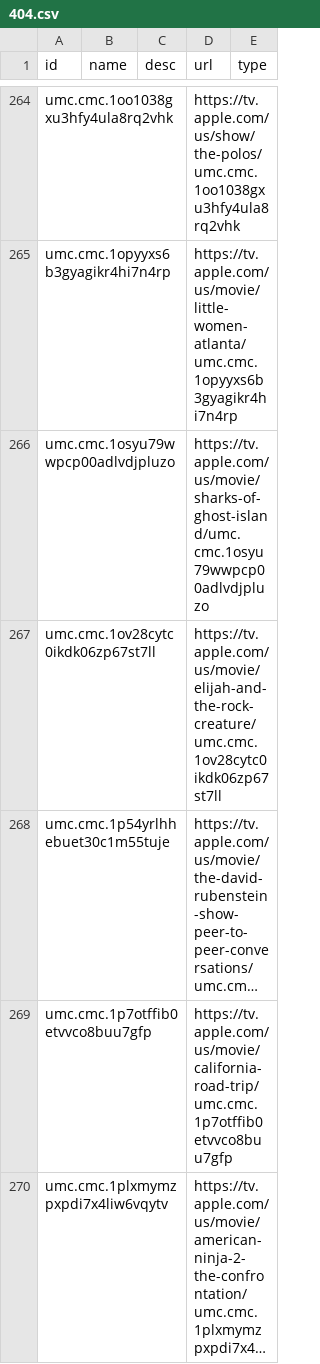
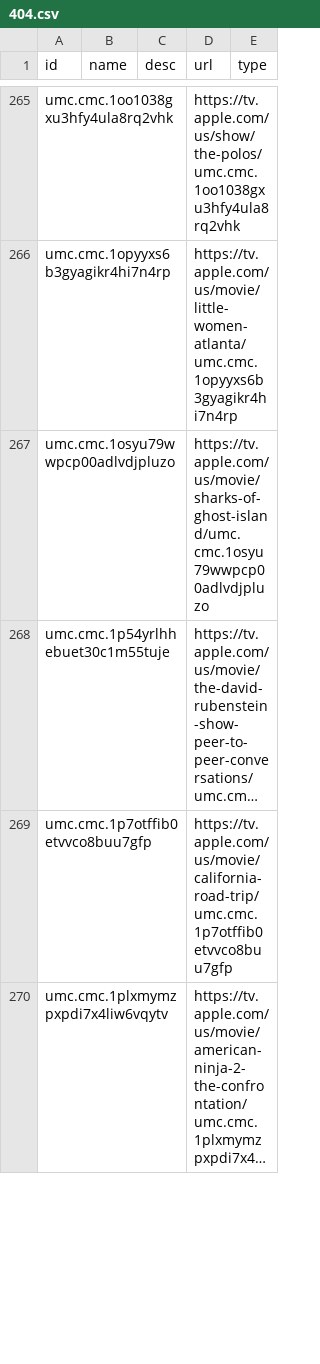
Before and after one commit to josh/mixnmatch-catalogs, a CSV file: 404.csv, drawn as a sheet; only a part is shown, gaps mark what is left out; long unchanged cells end in …; removed rows and columns are numbered as before the commit, all else as after; the diff covers the shown part only; the diff names each change by its address in the sheet, - before the commit and + after, or states it on an @@ line.

```diff
--- a/404.csv
+++ b/404.csv
-row 267: umc.cmc.1ov28cytc0ikdk06zp67st7ll |  |  | https://tv.apple.com/us/movie/elijah-and-the-rock-creature/umc.cmc.1ov28cytc0ikdk06zp67st7ll
```
Also changed, not shown: 56 added rows and 42 removed rows elsewhere in this file.
